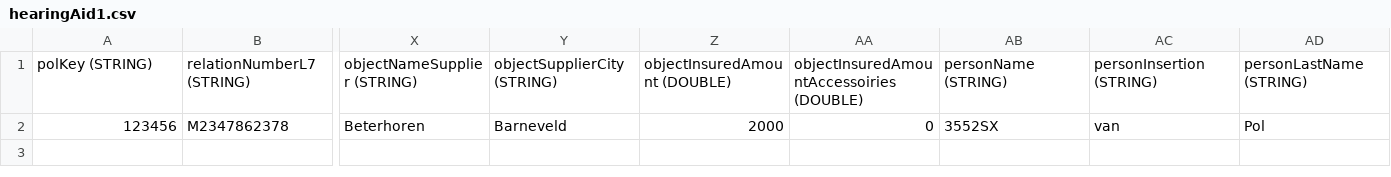
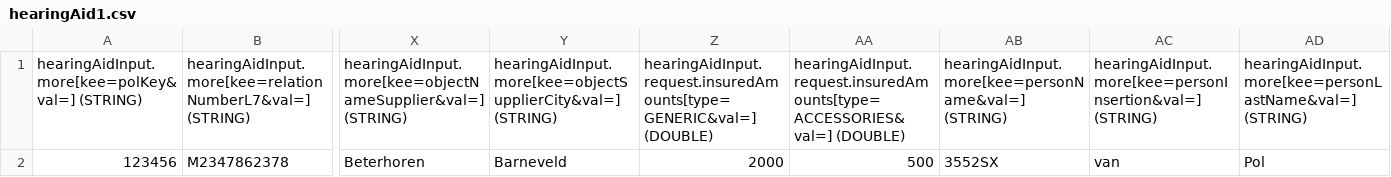
Before and after one commit to Paston/bonita-importfile, a CSV file: hearingAid1.csv, drawn as a sheet; only a part is shown, gaps mark what is left out; removed rows and columns are numbered as before the commit, all else as after; rows hold the shown columns only; the diff names each change by its address in the sheet, - before the commit and + after, or states it on an @@ line.

```diff
--- a/hearingAid1.csv
+++ b/hearingAid1.csv
-row 1: polKey (STRING) | relationNumberL7 (STRING) | objectNameSupplier (STRING) | objectSupplierCity (STRING) | objectInsuredAmount (DOUBLE) | objectInsuredAmountAccessoiries (DOUBLE) | personName (STRING) | personInsertion (STRING) | personLastName (STRING)
+row 1: hearingAidInput.more[kee=polKey&val=] (STRING) | hearingAidInput.more[kee=relationNumberL7&val=] (STRING) | hearingAidInput.more[kee=objectNameSupplier&val=] (STRING) | hearingAidInput.more[kee=objectSupplierCity&val=] (STRING) | hearingAidInput.request.insuredAmounts[type=GENERIC&val=] (DOUBLE) | hearingAidInput.request.insuredAmounts[type=ACCESSORIES&val=] (DOUBLE) | hearingAidInput.more[kee=personName&val=] (STRING) | hearingAidInput.more[kee=personInsertion&val=] (STRING) | hearingAidInput.more[kee=personLastName&val=] (STRING)
-AA2: 0
+AA2: 500
```
Also changed, not shown: hearingAid.csv, 7 other files.
